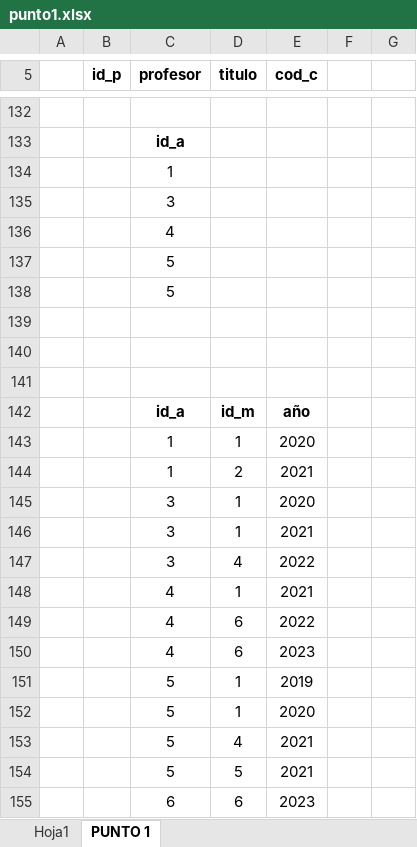
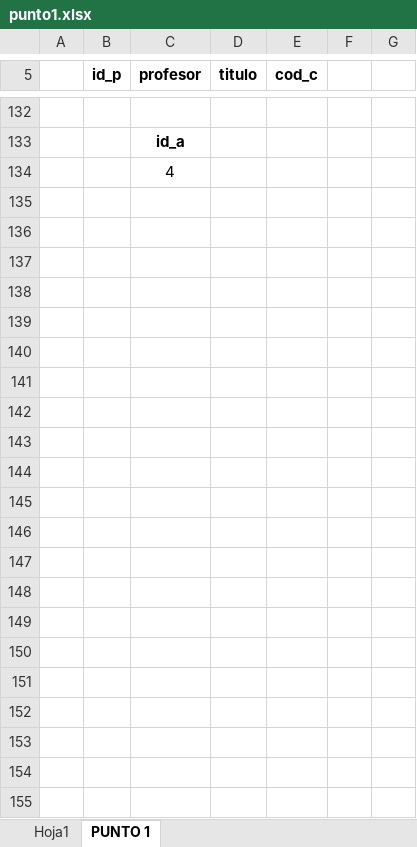
Before and after one commit to MPrrado/facultad, an Excel workbook: BD1/tps/tp5/punto1.xlsx, sheet PUNTO 1, drawn as a sheet; only a part is shown, gaps mark what is left out; values as stored, in another font and other column widths than the file's, no borders; the diff names each change by its address in the sheet, - before the commit and + after, or states it on an @@ line.

```diff
--- a/BD1/tps/tp5/punto1.xlsx (sheet PUNTO 1)
+++ b/BD1/tps/tp5/punto1.xlsx (sheet PUNTO 1)
-row 134:  |  | 1
-row 135:  |  | 3
-row 137:  |  | 5
-row 138:  |  | 5
-row 139: (empty)
-row 140: (empty)
-row 141: (empty)
-row 142:  |  | id_a | id_m | año
-row 143:  |  | 1 | 1 | 2020
-row 144:  |  | 1 | 2 | 2021
-row 145:  |  | 3 | 1 | 2020
-row 146:  |  | 3 | 1 | 2021
-row 147:  |  | 3 | 4 | 2022
-row 148:  |  | 4 | 1 | 2021
-row 149:  |  | 4 | 6 | 2022
-row 150:  |  | 4 | 6 | 2023
-row 151:  |  | 5 | 1 | 2019
-row 152:  |  | 5 | 1 | 2020
-row 153:  |  | 5 | 4 | 2021
-row 154:  |  | 5 | 5 | 2021
-row 155:  |  | 6 | 6 | 2023
```
Also changed, not shown: 1 other file.
